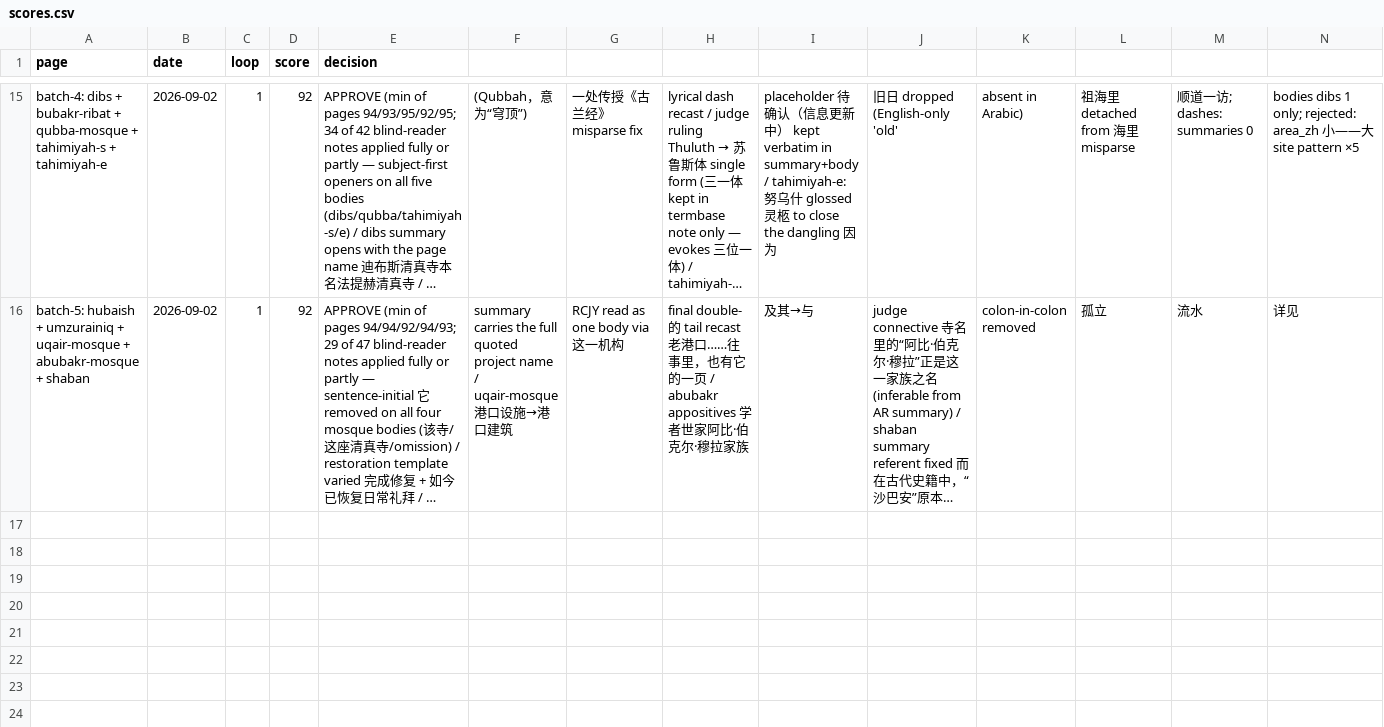
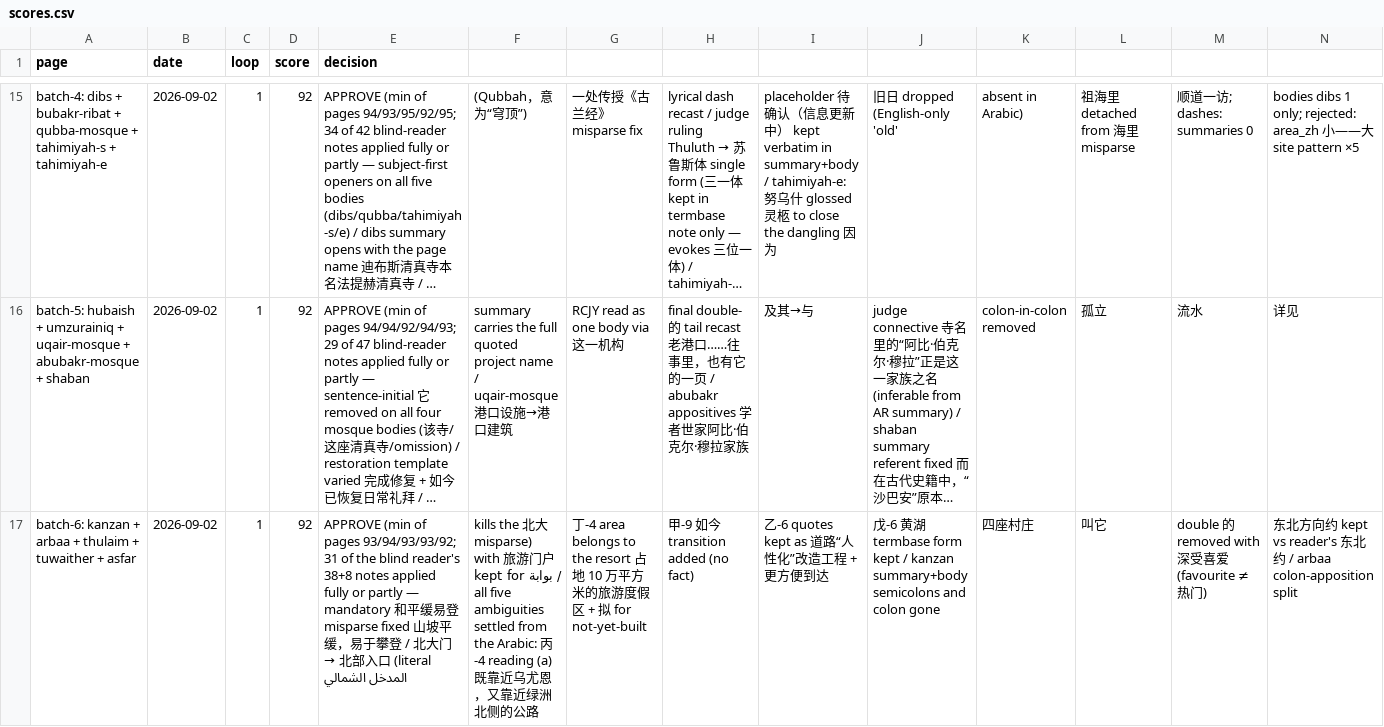
Before and after one commit to eyad62689-lab/visit-alahsa, a CSV file: zh-translation/memory/scores.csv, drawn as a sheet; only a part is shown, gaps mark what is left out; long unchanged cells end in …; rows hold the shown columns only; the diff names each change by its address in the sheet, - before the commit and + after, or states it on an @@ line.

```diff
--- a/zh-translation/memory/scores.csv
+++ b/zh-translation/memory/scores.csv
+row 17: batch-6: kanzan + arbaa + thulaim + tuwaither + asfar | 2026-09-02 | 1 | 92 | APPROVE (min of pages 93/94/93/93/92; 31 of the blind reader's 38+8 notes applied fully or partly — mandatory 和平缓易登 misparse fixed 山坡平缓，易于攀登 / 北大门 → 北部入口 (literal المدخل الشمالي | kills the 北大 misparse) with 旅游门户 kept for بوابة / all five ambiguities settled from the Arabic: 丙-4 reading (a) 既靠近乌尤恩，又靠近绿洲北侧的公路 | 丁-4 area belongs to the resort 占地 10 万平方米的旅游度假区 + 拟 for not-yet-built | 甲-9 如今 transition added (no fact) | 乙-6 quotes kept as 道路“人性化”改造工程 + 更方便到达 | 戊-6 黄湖 termbase form kept / kanzan summary+body semicolons and colon gone | 四座村庄 | 叫它 | double 的 removed with 深受喜爱 (favourite ≠ 热门) | 东北方向约 kept vs reader's 东北约 / arbaa colon-apposition split
```
Also changed, not shown: 7 other files.
